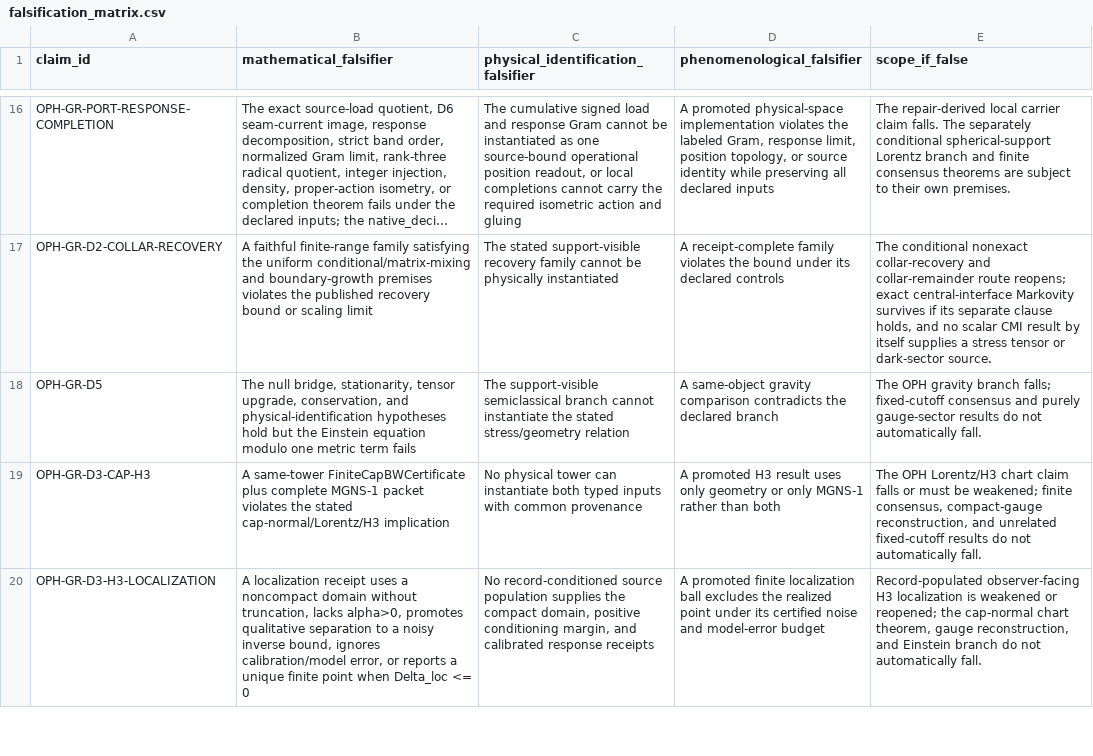
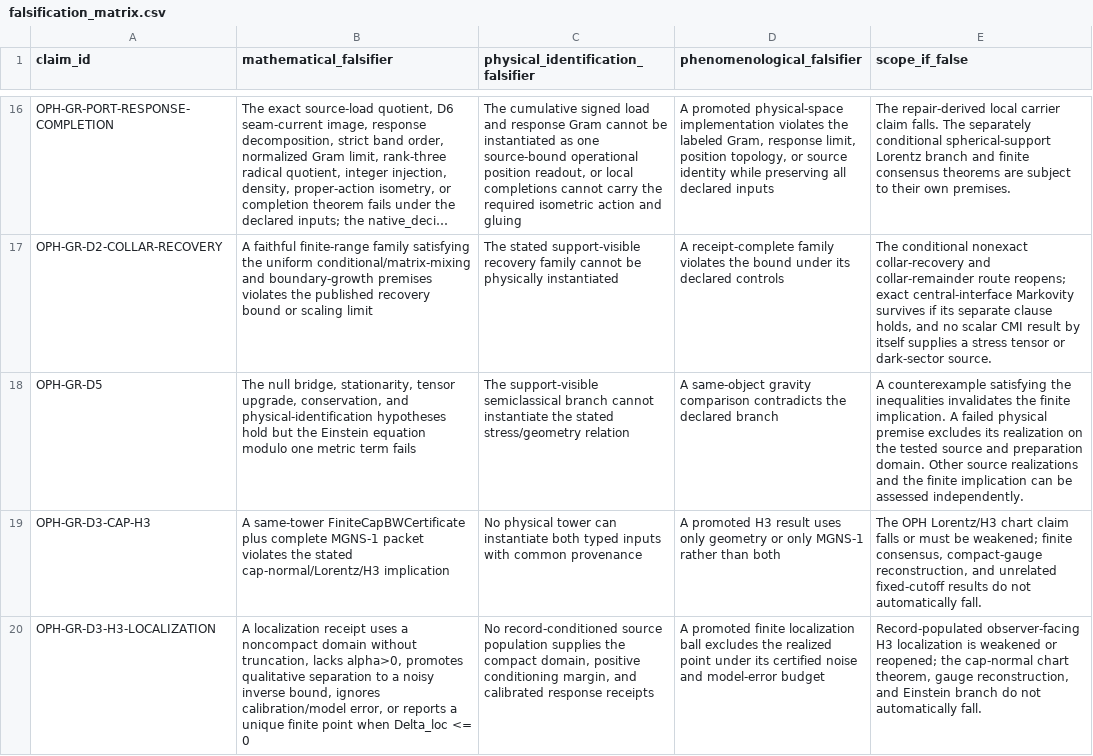
Before and after one commit to FloatingPragma/observer-patch-holography, a CSV file: claims/falsification_matrix.csv, drawn as a sheet; only a part is shown, gaps mark what is left out; long unchanged cells end in …; the diff names each change by its address in the sheet, - before the commit and + after, or states it on an @@ line.

Commit message:
Record which observer dynamics select a gravity-balanced material and where the native survey fails

```diff
--- a/claims/falsification_matrix.csv
+++ b/claims/falsification_matrix.csv
-E18 (scope_if_false): The OPH gravity branch falls; fixed-cutoff consensus and purely gauge-sector results do not automatically fall.
+E18 (scope_if_false): A counterexample satisfying the inequalities invalidates the finite implication. A failed physical premise excludes its realization on the tested source and preparation domain. Other source realizations and the finite implication can be assessed independently.
```
Also changed, not shown: 23 other files.
